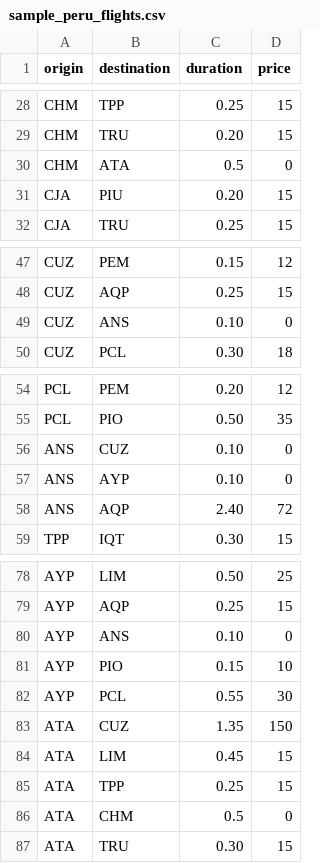
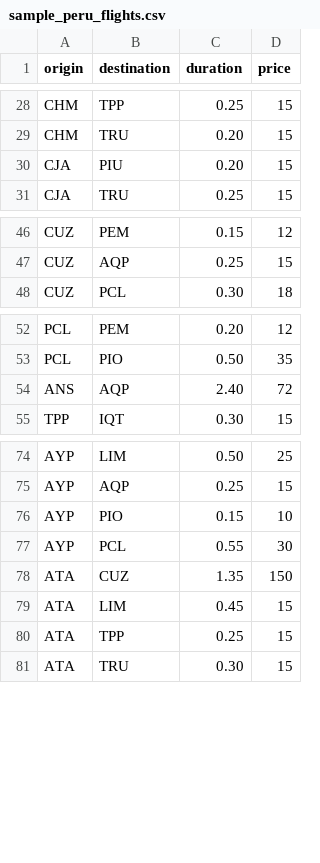
Before and after one commit to 018452/Base-de-datos, a CSV file: sample_peru_flights.csv, drawn as a sheet; only a part is shown, gaps mark what is left out.

Commit message:
sample_peru_flights.csv

```diff
--- a/sample_peru_flights.csv
+++ b/sample_peru_flights.csv
@@ -29,3 +29,2 @@ CHM,TPP,0.25,15
 CHM,TRU,0.20,15
-CHM,ATA,0.5,0
 CJA,PIU,0.20,15
@@ -48,3 +47,2 @@ CUZ,PEM,0.15,12
 CUZ,AQP,0.25,15
-CUZ,ANS,0.10,0
 CUZ,PCL,0.30,18
@@ -55,4 +53,2 @@ PCL,PEM,0.20,12
 PCL,PIO,0.50,35
-ANS,CUZ,0.10,0
-ANS,AYP,0.10,0
 ANS,AQP,2.40,72
@@ -79,3 +75,2 @@ AYP,LIM,0.50,25
 AYP,AQP,0.25,15
-AYP,ANS,0.10,0
 AYP,PIO,0.15,10
@@ -85,3 +80,2 @@ ATA,LIM,0.45,15
 ATA,TPP,0.25,15
-ATA,CHM,0.5,0
 ATA,TRU,0.30,15
```
